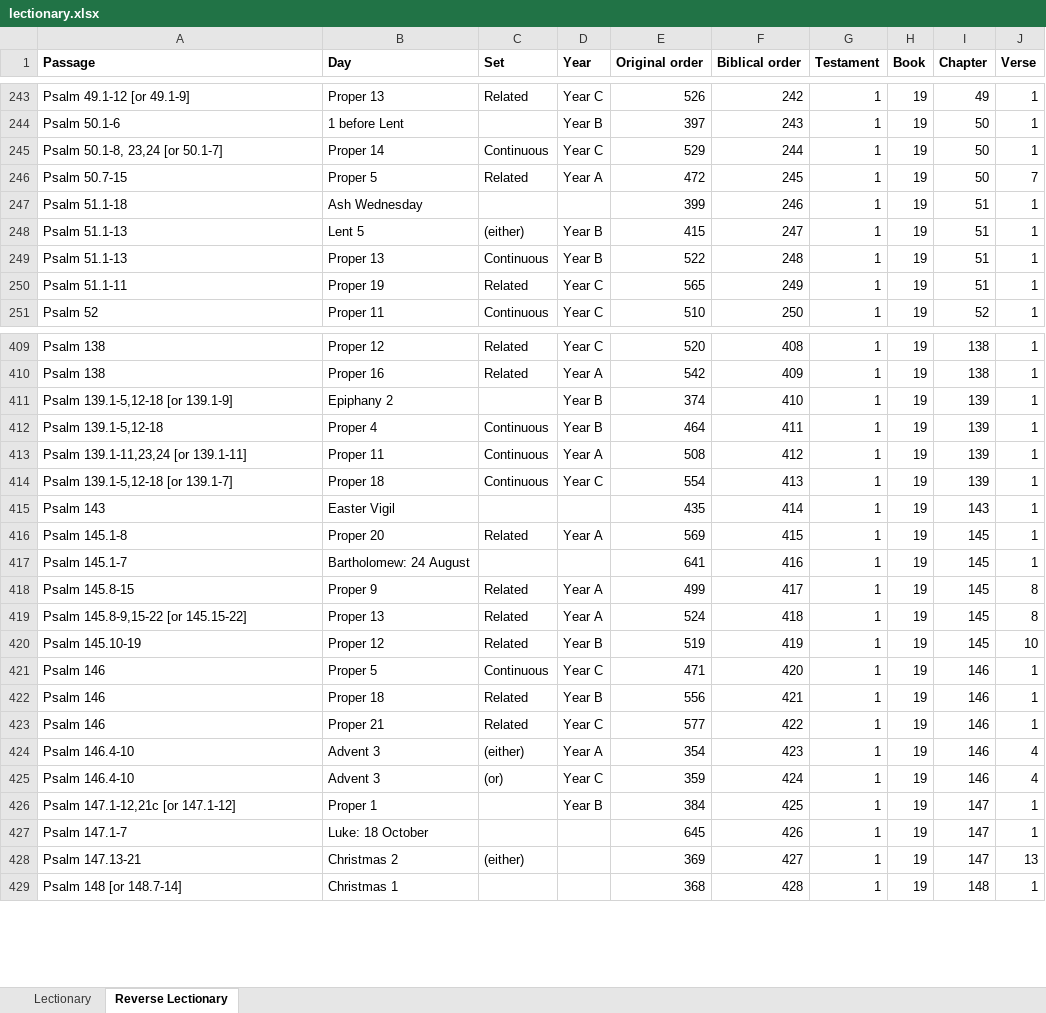
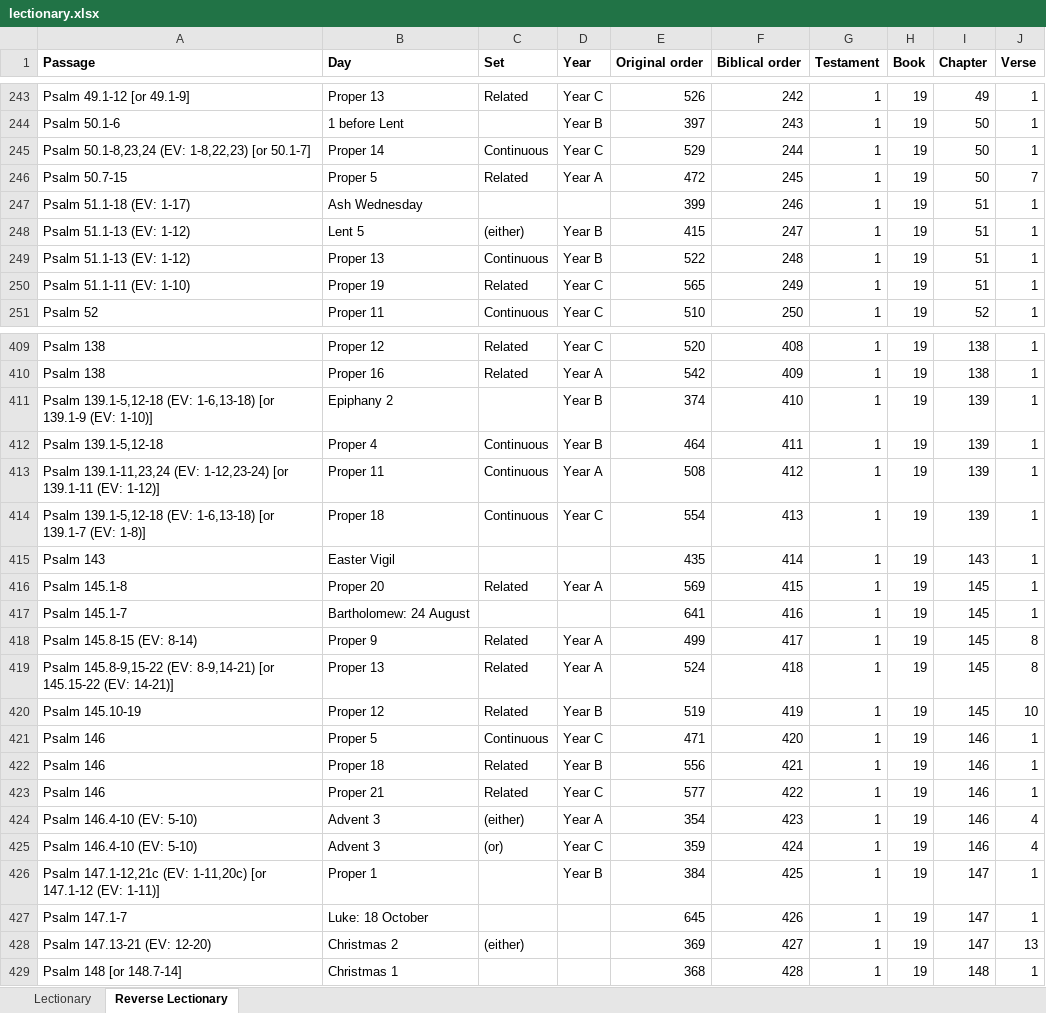
Before and after one commit to anthonyjsmith/anthonyjsmith.github.io, an Excel workbook: assets/lectionary.xlsx, sheet Reverse Lectionary, drawn as a sheet; only a part is shown, gaps mark what is left out; values as stored, in another font and other column widths than the file's, no borders; the diff covers the shown part only; the diff names each change by its address in the sheet, - before the commit and + after, or states it on an @@ line.

Commit message:
Details of psalms, formatting

```diff
--- a/assets/lectionary.xlsx (sheet Reverse Lectionary)
+++ b/assets/lectionary.xlsx (sheet Reverse Lectionary)
-A245 (Passage): Psalm 50.1-8, 23,24 [or 50.1-7]
+A245 (Passage): Psalm 50.1-8,23,24 (EV: 1-8,22,23) [or 50.1-7]
-A247 (Passage): Psalm 51.1-18
+A247 (Passage): Psalm 51.1-18 (EV: 1-17)
-A248:A249 (Passage): Psalm 51.1-13
+A248:A249 (Passage): Psalm 51.1-13 (EV: 1-12)
-A250 (Passage): Psalm 51.1-11
+A250 (Passage): Psalm 51.1-11 (EV: 1-10)
-A411 (Passage): Psalm 139.1-5,12-18 [or 139.1-9]
+A411 (Passage): Psalm 139.1-5,12-18 (EV: 1-6,13-18) [or 139.1-9 (EV: 1-10)]
-A413 (Passage): Psalm 139.1-11,23,24 [or 139.1-11]
+A413 (Passage): Psalm 139.1-11,23,24 (EV: 1-12,23-24) [or 139.1-11 (EV: 1-12)]
-A414 (Passage): Psalm 139.1-5,12-18 [or 139.1-7]
+A414 (Passage): Psalm 139.1-5,12-18 (EV: 1-6,13-18) [or 139.1-7 (EV: 1-8)]
-A418 (Passage): Psalm 145.8-15
+A418 (Passage): Psalm 145.8-15 (EV: 8-14)
-A419 (Passage): Psalm 145.8-9,15-22 [or 145.15-22]
+A419 (Passage): Psalm 145.8-9,15-22 (EV: 8-9,14-21) [or 145.15-22 (EV: 14-21)]
-A424:A425 (Passage): Psalm 146.4-10
+A424:A425 (Passage): Psalm 146.4-10 (EV: 5-10)
-A426 (Passage): Psalm 147.1-12,21c [or 147.1-12]
+A426 (Passage): Psalm 147.1-12,21c (EV: 1-11,20c) [or 147.1-12 (EV: 1-11)]
-A428 (Passage): Psalm 147.13-21
+A428 (Passage): Psalm 147.13-21 (EV: 12-20)
```
Also changed, not shown: 39 edited cells elsewhere in this sheet, sheet Lectionary.
